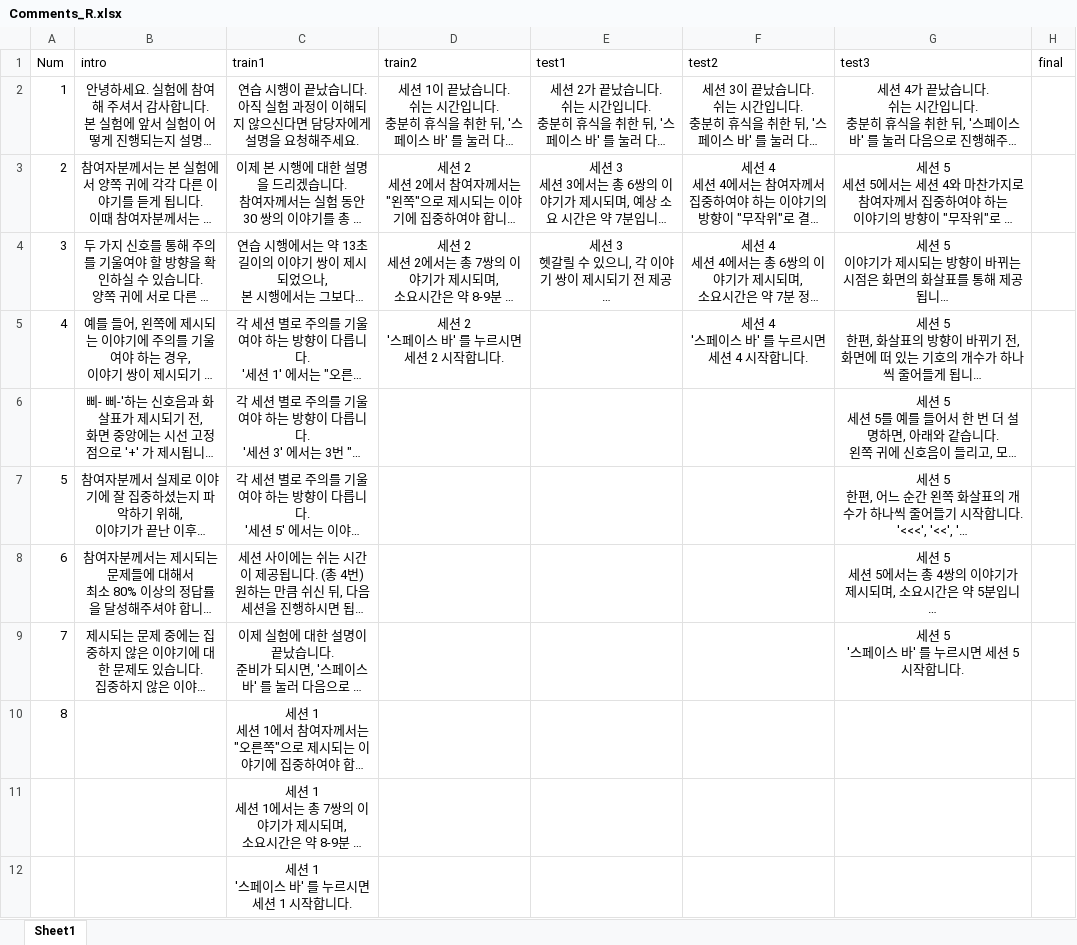
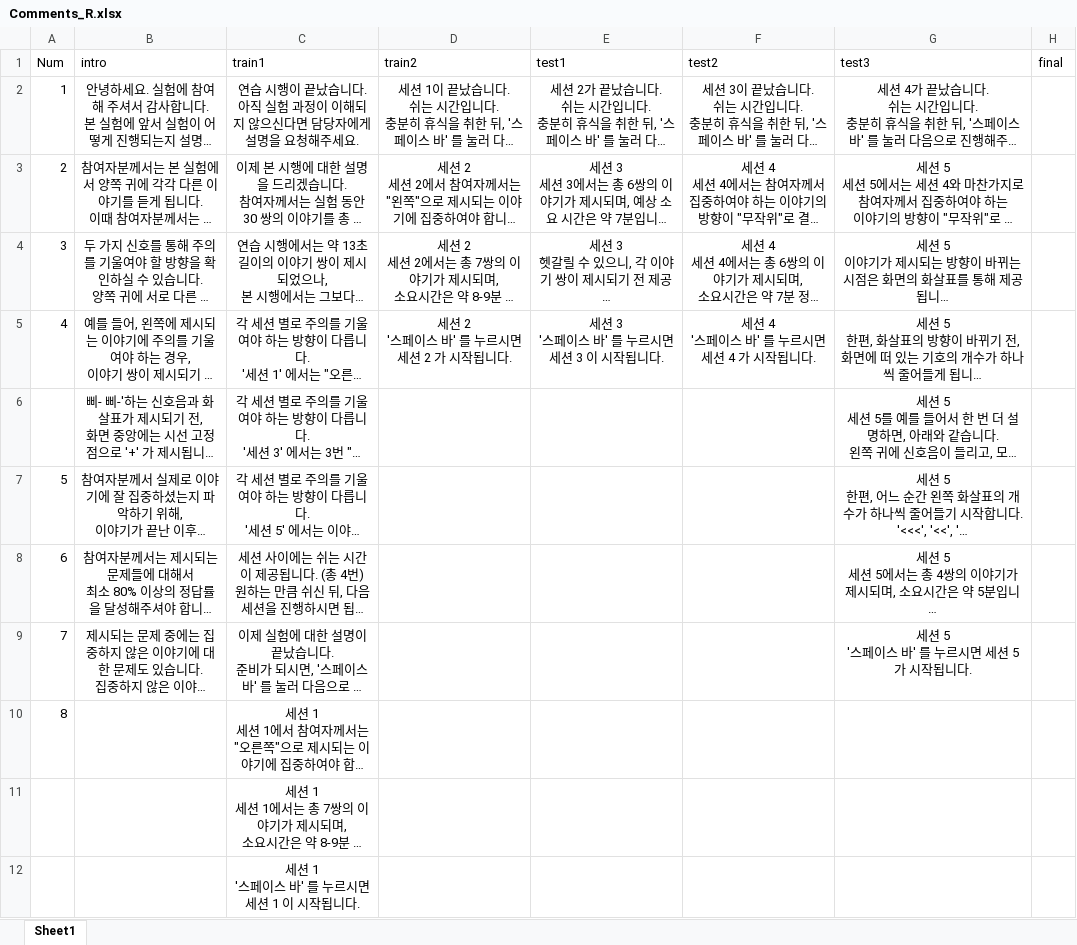
Before and after one commit to CostEffectiveDeviceforAAD/A-Cost-Efficient-System-for-Neural-Tracking, an Excel workbook: Python/Comments_R.xlsx, sheet Sheet1, drawn as a sheet; long unchanged cells end in …; values as stored, in another font and other column widths than the file's, no borders; ↵ is a line break in a cell; the diff names each change by its address in the sheet, - before the commit and + after, or states it on an @@ line.

```diff
--- a/Python/Comments_R.xlsx (sheet Sheet1)
+++ b/Python/Comments_R.xlsx (sheet Sheet1)
-D5 (train2): 세션 2 ↵ '스페이스 바' 를 누르시면 세션 2 시작합니다.
+D5 (train2): 세션 2 ↵ '스페이스 바' 를 누르시면 세션 2 가 시작됩니다.
-E5 (test1): (empty)
+E5 (test1): 세션 3 ↵ '스페이스 바' 를 누르시면 세션 3 이 시작됩니다.
-F5 (test2): 세션 4 ↵ '스페이스 바' 를 누르시면 세션 4 시작합니다.
+F5 (test2): 세션 4 ↵ '스페이스 바' 를 누르시면 세션 4 가 시작됩니다.
-G9 (test3): 세션 5 ↵ '스페이스 바' 를 누르시면 세션 5 시작합니다.
+G9 (test3): 세션 5 ↵ '스페이스 바' 를 누르시면 세션 5 가 시작됩니다.
-C12 (train1): 세션 1 ↵ '스페이스 바' 를 누르시면 세션 1 시작합니다.
+C12 (train1): 세션 1 ↵ '스페이스 바' 를 누르시면 세션 1 이 시작됩니다.
```
Also changed, not shown: Python/Comments_L.xlsx, 4 other files.
